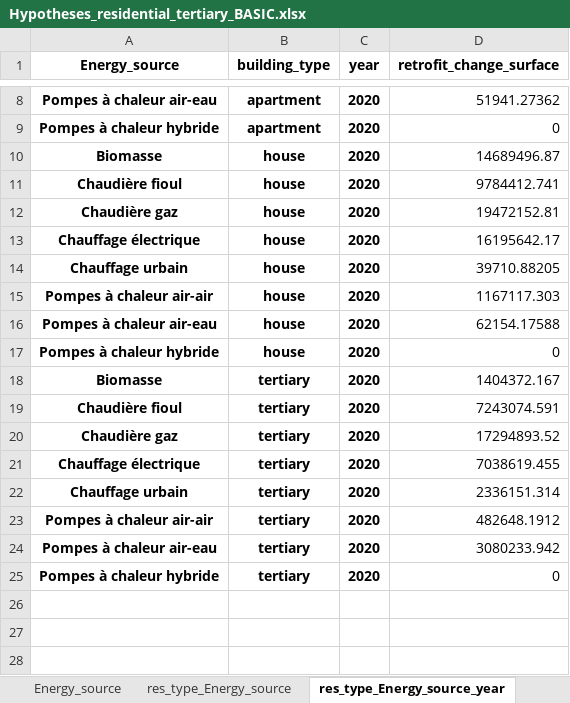
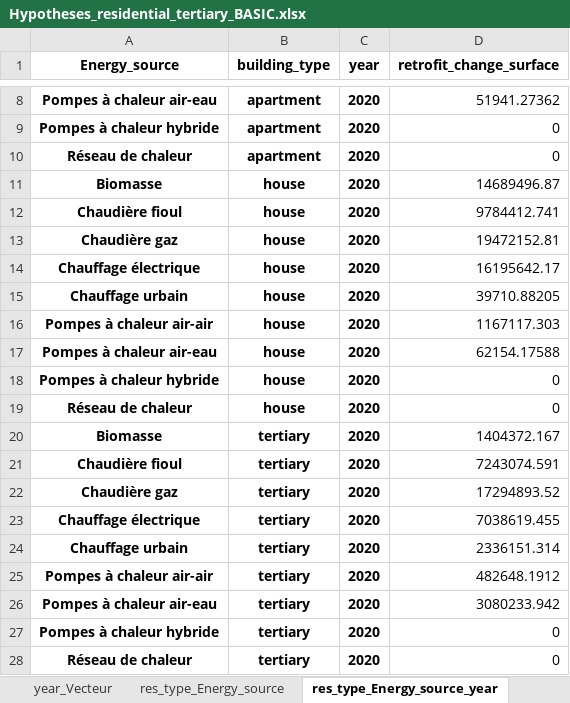
Before and after one commit to robingirard/Energy-Alternatives-Planning, an Excel workbook: Models/Prospective_conso/data/Hypotheses_residential_tertiary_BASIC.xlsx, sheet res_type_Energy_source_year, drawn as a sheet; only a part is shown, gaps mark what is left out; values as stored, in another font and other column widths than the file's, no borders; the diff names each change by its address in the sheet, - before the commit and + after, or states it on an @@ line.

```diff
--- a/Models/Prospective_conso/data/Hypotheses_residential_tertiary_BASIC.xlsx (sheet res_type_Energy_source_year)
+++ b/Models/Prospective_conso/data/Hypotheses_residential_tertiary_BASIC.xlsx (sheet res_type_Energy_source_year)
+sheet tab: year_Vecteur
+row 10: Réseau de chaleur | apartment | 2020 | 0
+row 19: Réseau de chaleur | house | 2020 | 0
+row 28: Réseau de chaleur | tertiary | 2020 | 0
```
Also changed, not shown: sheet res_type_Energy_source, sheet retrofit_Transition, sheet Energy_source, 5 other files.
